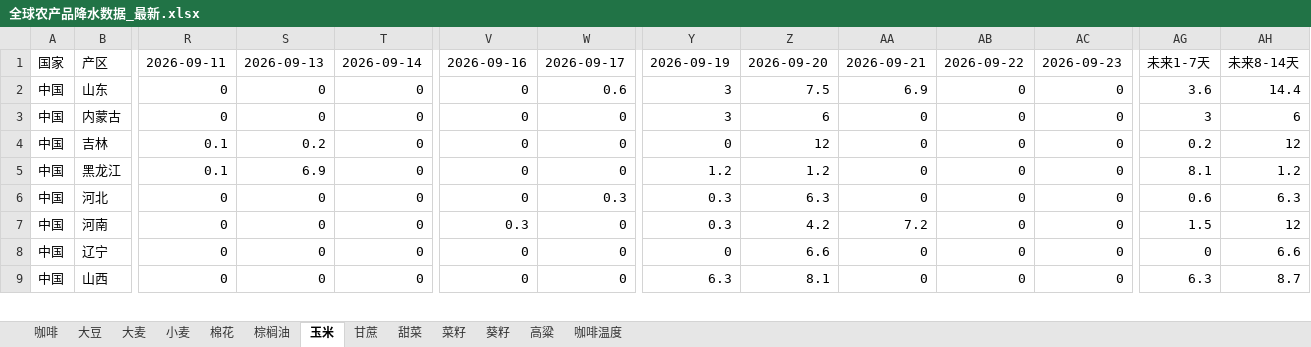
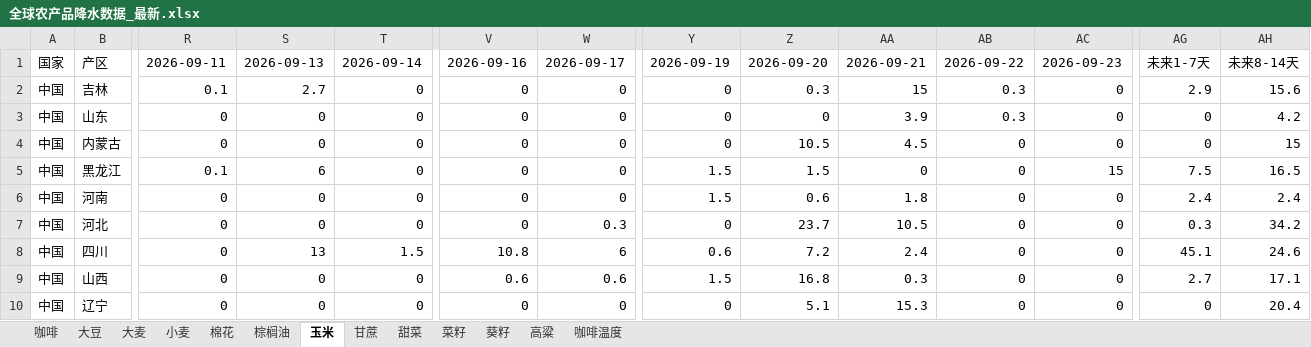
Before and after one commit to 2368846312-oss/ag-weather, an Excel workbook: 全球农产品降水数据_最新.xlsx, sheet 玉米, drawn as a sheet; only a part is shown, gaps mark what is left out; values as stored, in another font and other column widths than the file's, no cell formats; removed rows and columns are numbered as before the commit, all else as after; rows hold the shown columns only; the diff covers the shown part only; the diff names each change by its address in the sheet, - before the commit and + after, or states it on an @@ line.

```diff
--- a/全球农产品降水数据_最新.xlsx (sheet 玉米)
+++ b/全球农产品降水数据_最新.xlsx (sheet 玉米)
+row 2: 中国 | 吉林 | 0.1 | 2.7 | 0 | 0 | 0 | 0 | 0.3 | 15 | 0.3 | 0 | 2.9 | 15.6
-W3: 0.6
+W3: 0
-Y3:Y4: 3
+Y3:Y4: 0
-Z3: 7.5
+Z3: 0
-AA3: 6.9
+AA3: 3.9
-AB3: 0
+AB3: 0.3
-AG3: 3.6
+AG3: 0
-AH3: 14.4
+AH3: 4.2
-Z4: 6
+Z4: 10.5
-AA4: 0
+AA4: 4.5
-AG4: 3
+AG4: 0
-AH4: 6
+AH4: 15
-row 4: 中国 | 吉林 | 0.1 | 0.2 | 0 | 0 | 0 | 0 | 12 | 0 | 0 | 0 | 0.2 | 12
-S5: 6.9
+S5: 6
-Y5: 1.2
+Y5: 1.5
-Z5: 1.2
+Z5: 1.5
-AC5: 0
+AC5: 15
-AG5: 8.1
+AG5: 7.5
-AH5: 1.2
+AH5: 16.5
+row 6: 中国 | 河南 | 0 | 0 | 0 | 0 | 0 | 1.5 | 0.6 | 1.8 | 0 | 0 | 2.4 | 2.4
-Y7: 0.3
+Y7: 0
-Z7: 6.3
+Z7: 23.7
-AA7: 0
+AA7: 10.5
-AG7: 0.6
+AG7: 0.3
-AH7: 6.3
+AH7: 34.2
-row 7: 中国 | 河南 | 0 | 0 | 0 | 0.3 | 0 | 0.3 | 4.2 | 7.2 | 0 | 0 | 1.5 | 12
+row 8: 中国 | 四川 | 0 | 13 | 1.5 | 10.8 | 6 | 0.6 | 7.2 | 2.4 | 0 | 0 | 45.1 | 24.6
+row 9: 中国 | 山西 | 0 | 0 | 0 | 0.6 | 0.6 | 1.5 | 16.8 | 0.3 | 0 | 0 | 2.7 | 17.1
-Z10: 6.6
+Z10: 5.1
-AA10: 0
+AA10: 15.3
-AH10: 6.6
+AH10: 20.4
-row 9: 中国 | 山西 | 0 | 0 | 0 | 0 | 0 | 6.3 | 8.1 | 0 | 0 | 0 | 6.3 | 8.7
```
Also changed, not shown: 12 added rows, 13 removed rows and 319 edited cells elsewhere in this sheet, sheet 小麦, sheet 菜籽, sheet 大豆, sheet 咖啡温度, sheet 葵籽, sheet 高粱, 6 more sheets, cell formats, VHI_Data/VHI_最近6周汇总.xlsx.
